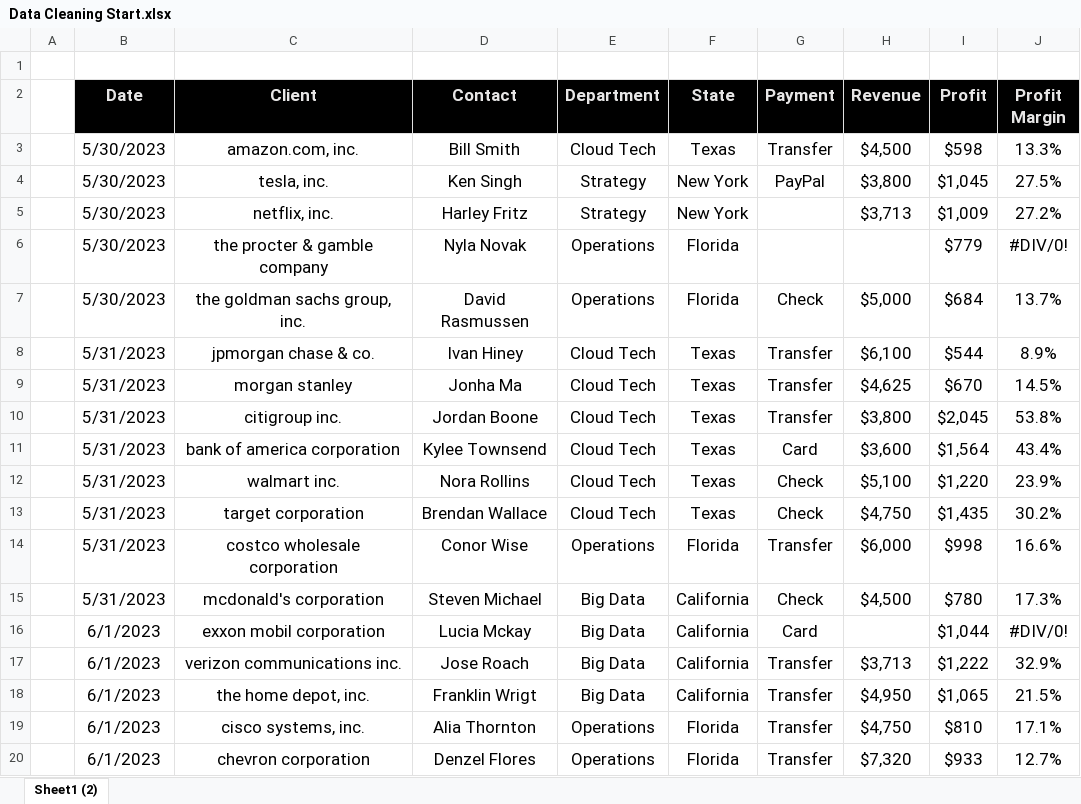
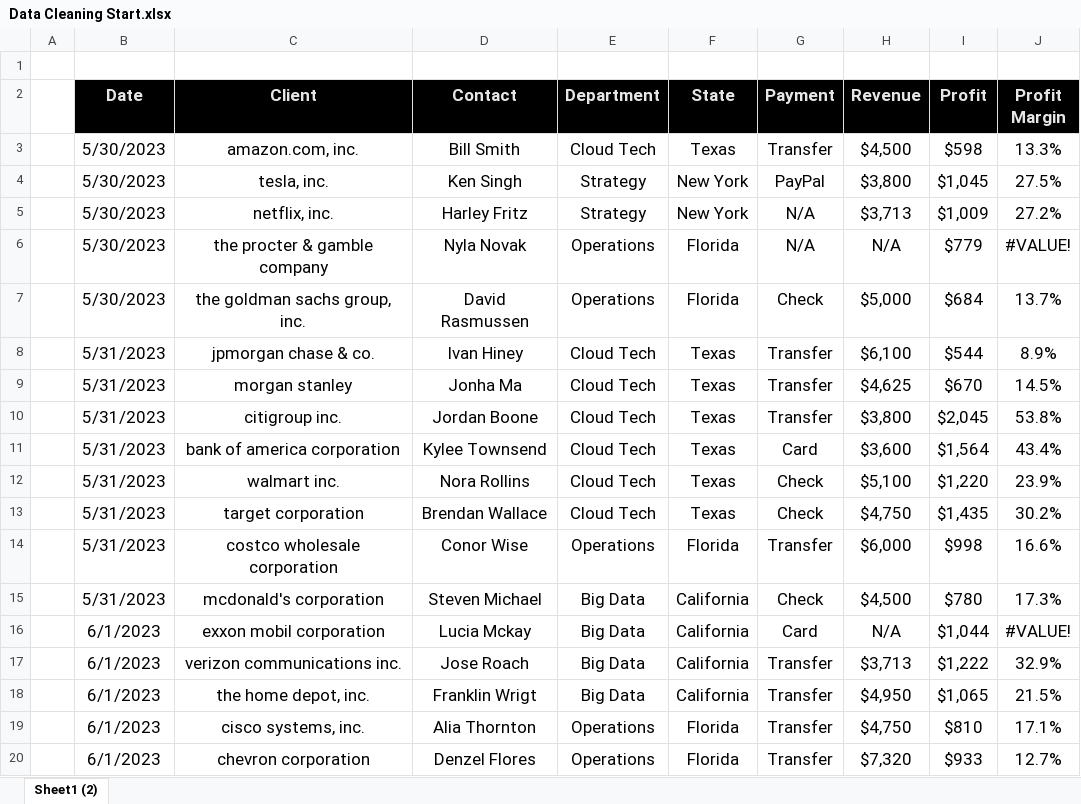
Before and after one commit to dhrubobd/data-analytics-practice, an Excel workbook: Day 4/Data Cleaning Start.xlsx, sheet Sheet1 (2), drawn as a sheet; only a part is shown; values as stored, in another font and other column widths than the file's, no borders; the diff names each change by its address in the sheet, - before the commit and + after, or states it on an @@ line.

Commit message:
Blank Cells are replaced with N/A

```diff
--- a/Day 4/Data Cleaning Start.xlsx (sheet Sheet1 (2))
+++ b/Day 4/Data Cleaning Start.xlsx (sheet Sheet1 (2))
-G5:G6 (Payment): (empty)
+G5:G6 (Payment): N/A
-H6 (Revenue): (empty)
+H6 (Revenue): N/A
-J6 (Profit Margin): #DIV/0!
+J6 (Profit Margin): #VALUE!
-H16 (Revenue): (empty)
+H16 (Revenue): N/A
-J16 (Profit Margin): #DIV/0!
+J16 (Profit Margin): #VALUE!
```
